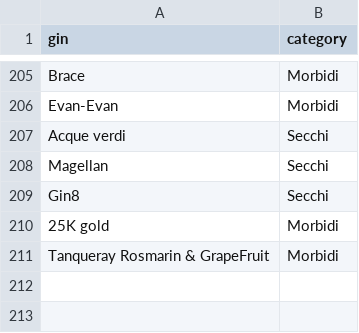
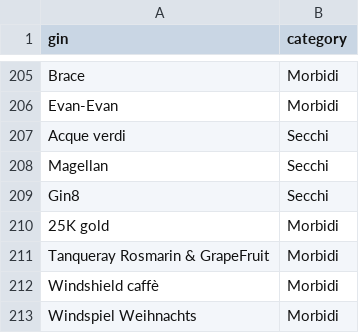
Before and after one commit to Giovaa/ginlist, a CSV file: data/ginlist.csv, drawn as a sheet; only a part is shown, gaps mark what is left out.

Commit message:
Update ginlist.csv

```diff
--- a/data/ginlist.csv
+++ b/data/ginlist.csv
@@ -211 +211,3 @@
 "Tanqueray Rosmarin & GrapeFruit","Morbidi"
+"Windshield caffè","Morbidi"
+"Windspiel Weihnachts","Morbidi"
```
